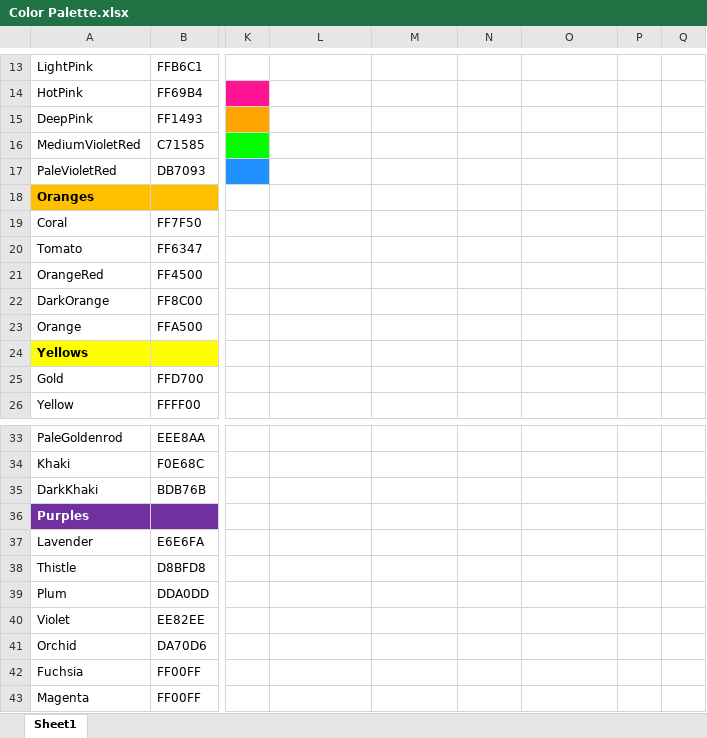
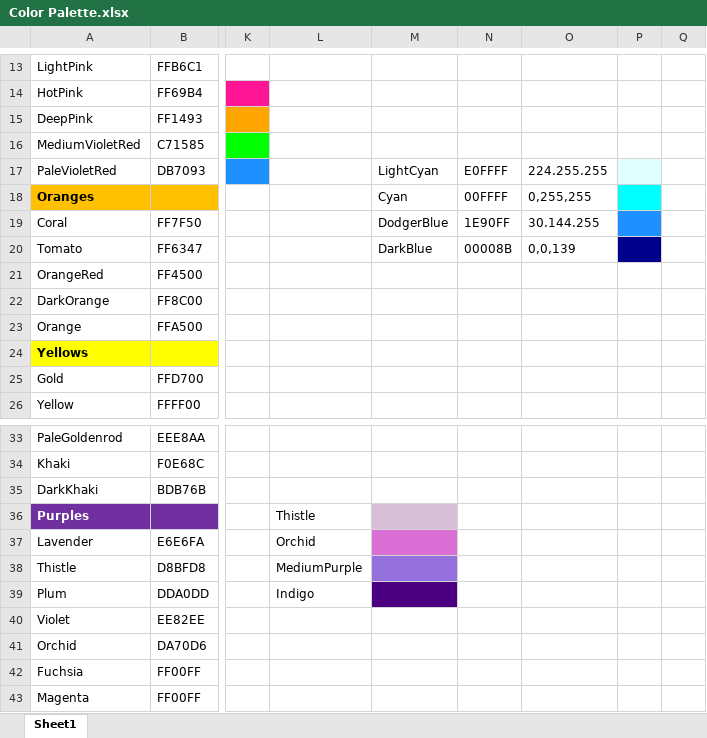
Before and after one commit to EvynDickinson/matlabroot, an Excel workbook: Functions and Code/Color Palette.xlsx, sheet Sheet1, drawn as a sheet; only a part is shown, gaps mark what is left out; values as stored, in another font and other column widths than the file's, no borders; the diff names each change by its address in the sheet, - before the commit and + after, or states it on an @@ line.

```diff
--- a/Functions and Code/Color Palette.xlsx (sheet Sheet1)
+++ b/Functions and Code/Color Palette.xlsx (sheet Sheet1)
-M17: (empty)
+M17: LightCyan
-N17: (empty)
+N17: E0FFFF
-O17: (empty)
+O17: 224.255.255
-P17 fill: none
+P17 fill: #E0FFFF
-M18: (empty)
+M18: Cyan
-N18: (empty)
+N18: 00FFFF
-O18: (empty)
+O18: 0,255,255
-P18 fill: none
+P18 fill: #00FFFF
-M19: (empty)
+M19: DodgerBlue
-N19: (empty)
+N19: 1E90FF
-O19: (empty)
+O19: 30.144.255
-P19 fill: none
+P19 fill: #1E90FF
-M20: (empty)
+M20: DarkBlue
-N20: (empty)
+N20: 00008B
-O20: (empty)
+O20: 0,0,139
-P20 fill: none
+P20 fill: #00008B
-L36: (empty)
+L36: Thistle
-M36 fill: none
+M36 fill: #D8BFD8
-L37: (empty)
+L37: Orchid
-M37 fill: none
+M37 fill: #DA70D6
-L38: (empty)
+L38: MediumPurple
-M38 fill: none
+M38 fill: #9370DB
-L39: (empty)
+L39: Indigo
-M39 fill: none
+M39 fill: #4B0082
```
Also changed, not shown: 3 other files.
